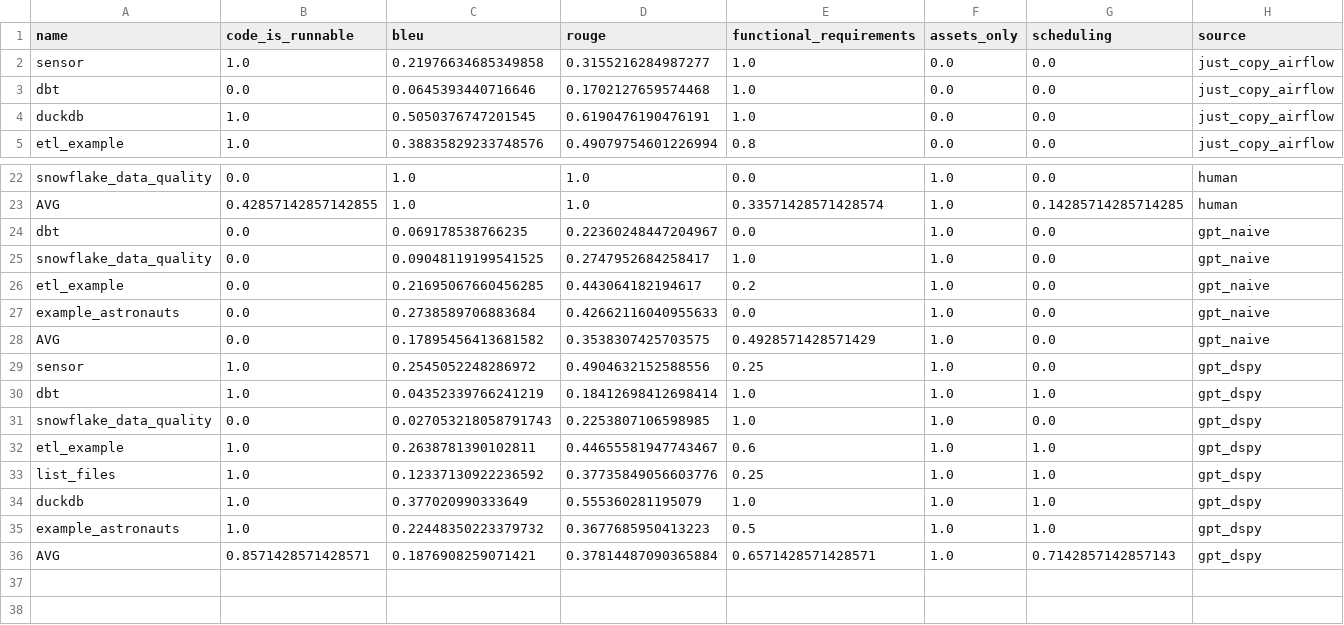
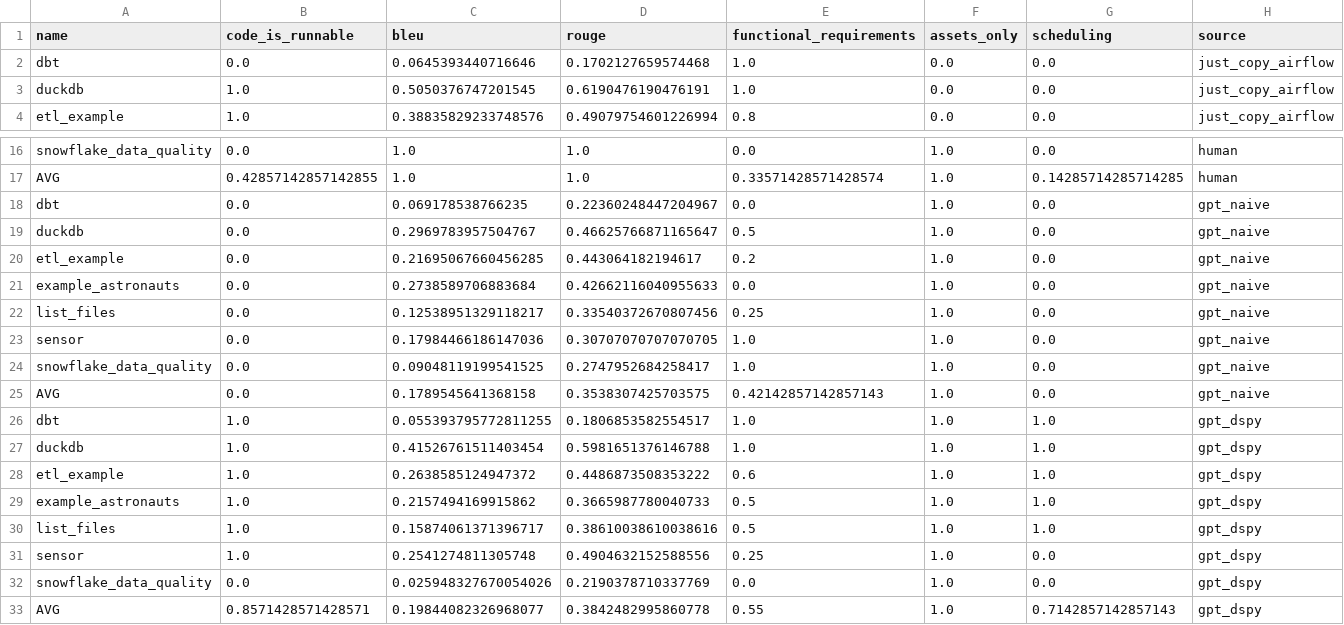
Before and after one commit to cmpadden/airflow-dagster-examples, a CSV file: scripts/results/supervised_leaderboard.csv, drawn as a sheet; only a part is shown, gaps mark what is left out; the diff covers the shown part only.

```diff
--- a/scripts/results/supervised_leaderboard.csv
+++ b/scripts/results/supervised_leaderboard.csv
@@ -1,3 +1,2 @@
 name,code_is_runnable,bleu,rouge,functional_requirements,assets_only,scheduling,source
-sensor,1.0,0.21976634685349858,0.3155216284987277,1.0,0.0,0.0,just_copy_airflow
 dbt,0.0,0.0645393440716646,0.1702127659574468,1.0,0.0,0.0,just_copy_airflow
@@ -24,13 +18,16 @@ AVG,0.42857142857142855,1.0,1.0,0.33571428571428574,1.0,0.14285714285714285,huma
 dbt,0.0,0.069178538766235,0.22360248447204967,0.0,1.0,0.0,gpt_naive
-snowflake_data_quality,0.0,0.09048119199541525,0.2747952684258417,1.0,1.0,0.0,gpt_naive
+duckdb,0.0,0.2969783957504767,0.46625766871165647,0.5,1.0,0.0,gpt_naive
 etl_example,0.0,0.21695067660456285,0.443064182194617,0.2,1.0,0.0,gpt_naive
 example_astronauts,0.0,0.2738589706883684,0.42662116040955633,0.0,1.0,0.0,gpt_naive
-AVG,0.0,0.17895456413681582,0.3538307425703575,0.4928571428571429,1.0,0.0,gpt_naive
-sensor,1.0,0.2545052248286972,0.4904632152588556,0.25,1.0,0.0,gpt_dspy
-dbt,1.0,0.04352339766241219,0.18412698412698414,1.0,1.0,1.0,gpt_dspy
-snowflake_data_quality,0.0,0.027053218058791743,0.2253807106598985,1.0,1.0,0.0,gpt_dspy
-etl_example,1.0,0.2638781390102811,0.44655581947743467,0.6,1.0,1.0,gpt_dspy
-list_files,1.0,0.12337130922236592,0.37735849056603776,0.25,1.0,1.0,gpt_dspy
-duckdb,1.0,0.377020990333649,0.555360281195079,1.0,1.0,1.0,gpt_dspy
-example_astronauts,1.0,0.22448350223379732,0.3677685950413223,0.5,1.0,1.0,gpt_dspy
-AVG,0.8571428571428571,0.1876908259071421,0.37814487090365884,0.6571428571428571,1.0,0.7142857142857143,gpt_dspy
+list_files,0.0,0.12538951329118217,0.33540372670807456,0.25,1.0,0.0,gpt_naive
+sensor,0.0,0.17984466186147036,0.30707070707070705,1.0,1.0,0.0,gpt_naive
+snowflake_data_quality,0.0,0.09048119199541525,0.2747952684258417,1.0,1.0,0.0,gpt_naive
+AVG,0.0,0.1789545641368158,0.3538307425703575,0.42142857142857143,1.0,0.0,gpt_naive
+dbt,1.0,0.055393795772811255,0.1806853582554517,1.0,1.0,1.0,gpt_dspy
+duckdb,1.0,0.41526761511403454,0.5981651376146788,1.0,1.0,1.0,gpt_dspy
+etl_example,1.0,0.2638585124947372,0.4486873508353222,0.6,1.0,1.0,gpt_dspy
+example_astronauts,1.0,0.2157494169915862,0.3665987780040733,0.5,1.0,1.0,gpt_dspy
+list_files,1.0,0.15874061371396717,0.38610038610038616,0.5,1.0,1.0,gpt_dspy
+sensor,1.0,0.2541274811305748,0.4904632152588556,0.25,1.0,0.0,gpt_dspy
+snowflake_data_quality,0.0,0.025948327670054026,0.2190378710337769,0.0,1.0,0.0,gpt_dspy
+AVG,0.8571428571428571,0.19844082326968077,0.3842482995860778,0.55,1.0,0.7142857142857143,gpt_dspy
```
Also changed, not shown: 5 removed rows and 2 edited cells elsewhere in this file, 7 other files.
